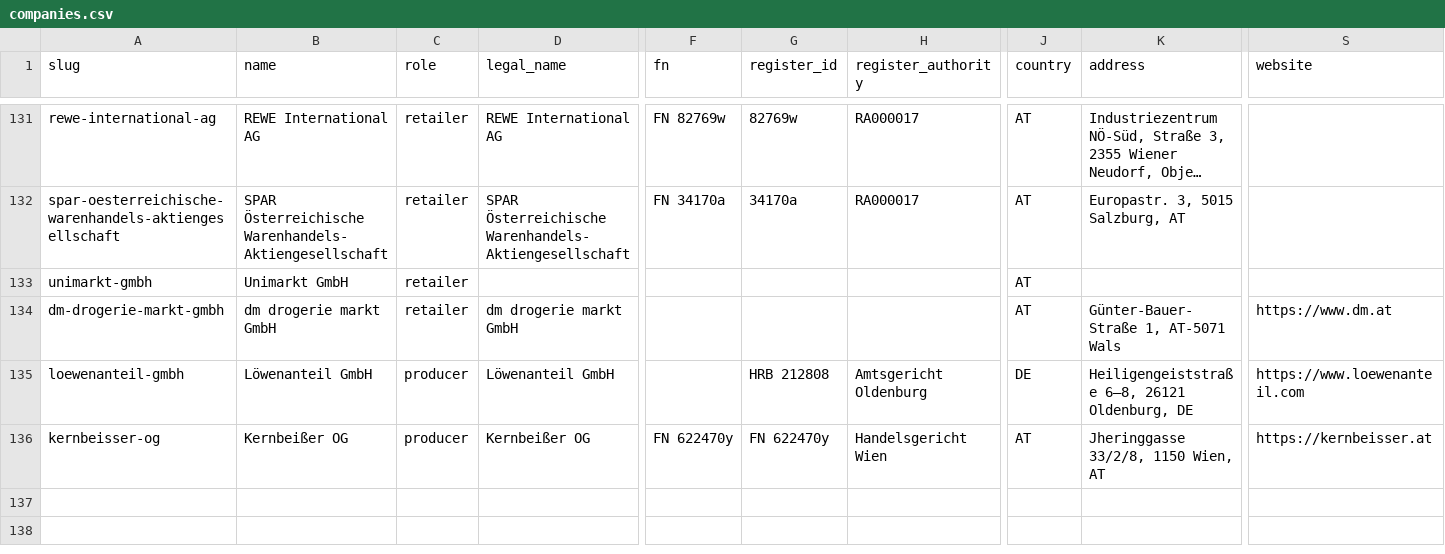
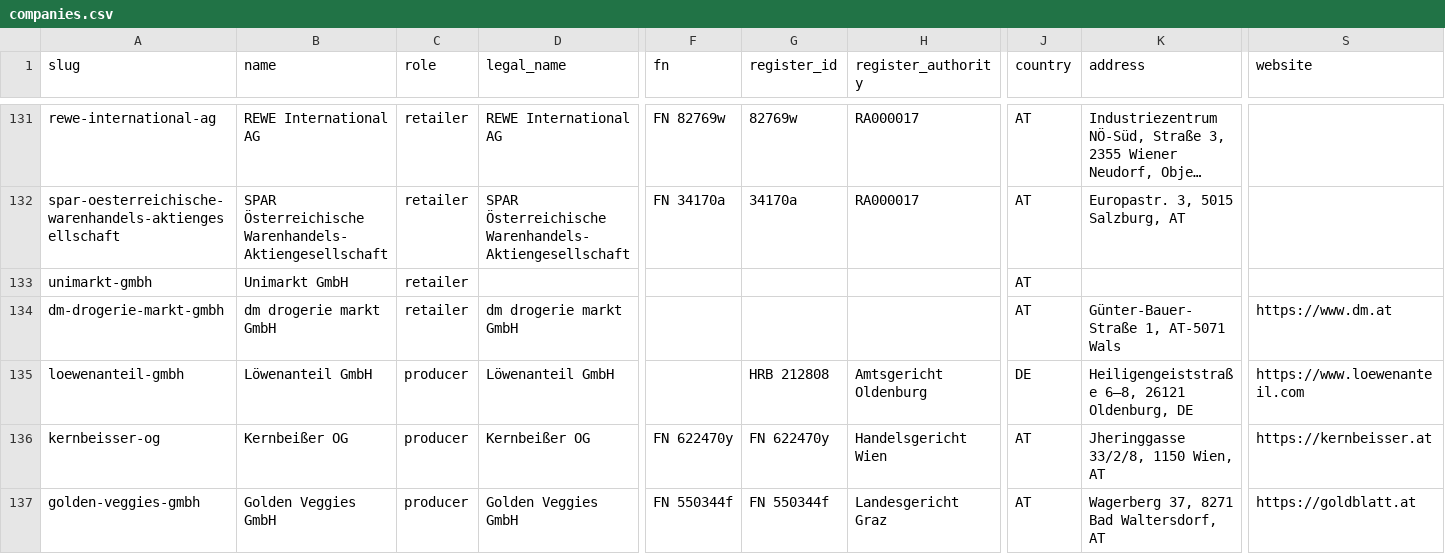
Before and after one commit to servas-ai/fertiggerichte-daten, a CSV file: data/companies.csv, drawn as a sheet; only a part is shown, gaps mark what is left out; long unchanged cells end in …; rows hold the shown columns only; the diff names each change by its address in the sheet, - before the commit and + after, or states it on an @@ line.

```diff
--- a/data/companies.csv
+++ b/data/companies.csv
+row 137: golden-veggies-gmbh | Golden Veggies GmbH | producer | Golden Veggies GmbH | FN 550344f | FN 550344f | Landesgericht Graz | AT | Wagerberg 37, 8271 Bad Waltersdorf, AT | https://goldblatt.at
```
Also changed, not shown: data/online_mealprep.csv, 7 other files.
